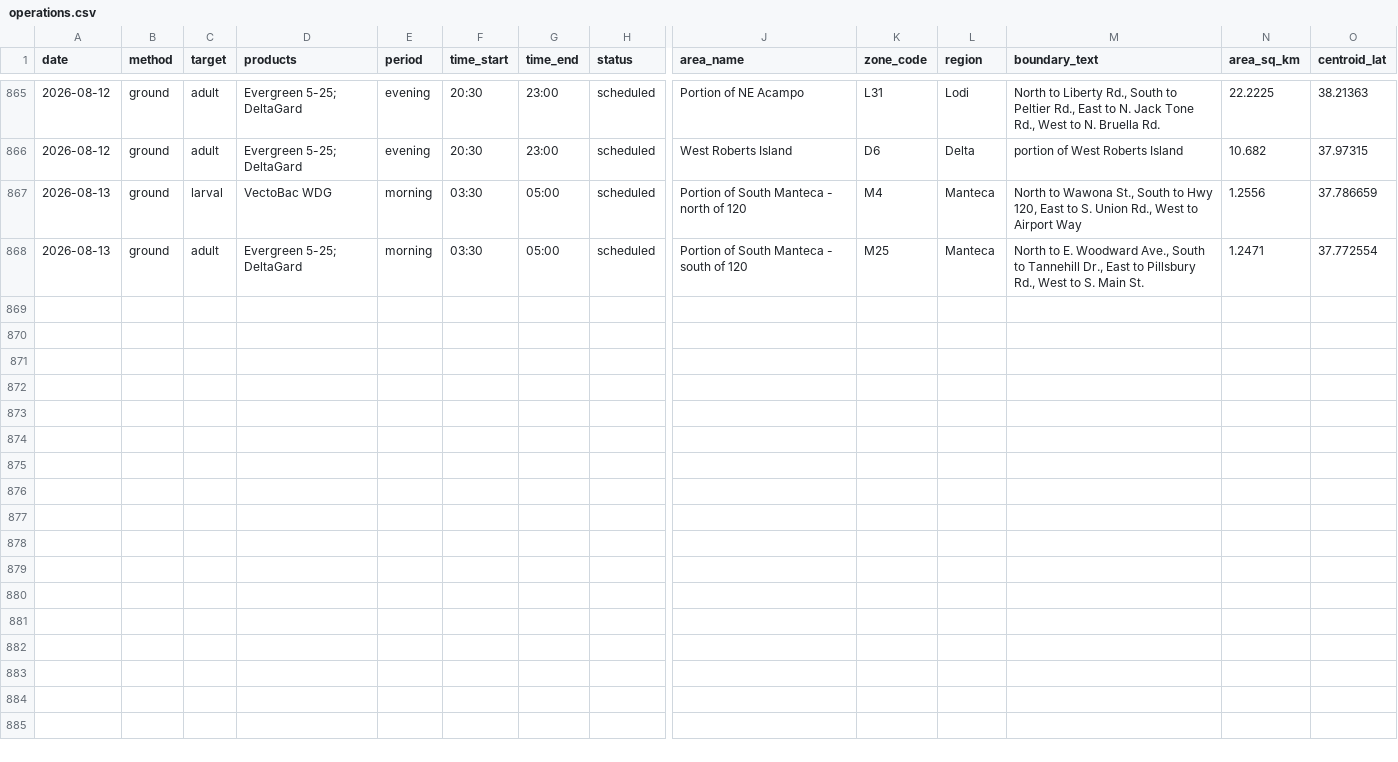
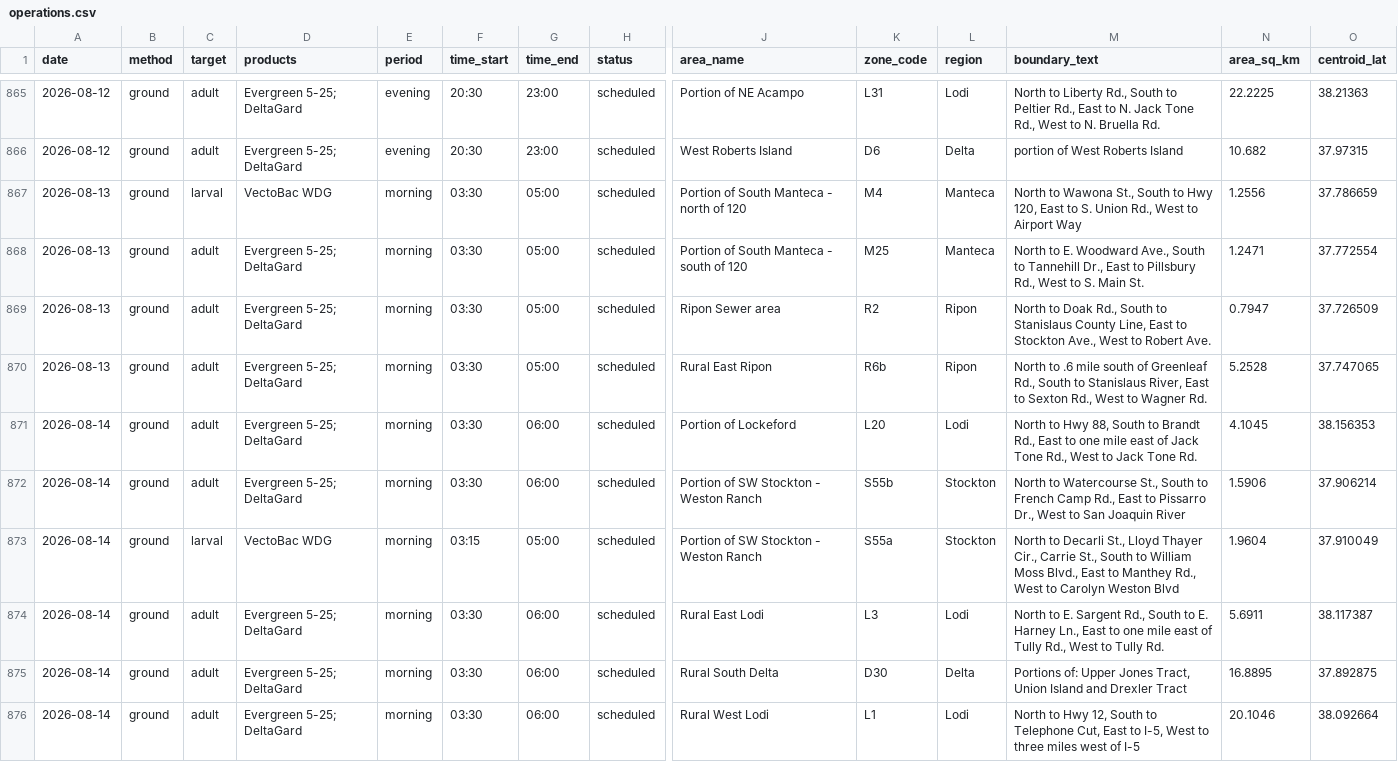
Before and after one commit to dk-dev/sj-mosquito-maps, a CSV file: data/exports/operations.csv, drawn as a sheet; only a part is shown, gaps mark what is left out; rows hold the shown columns only; the diff names each change by its address in the sheet, - before the commit and + after, or states it on an @@ line.

```diff
--- a/data/exports/operations.csv
+++ b/data/exports/operations.csv
+row 869: 2026-08-13 | ground | adult | Evergreen 5-25; DeltaGard | morning | 03:30 | 05:00 | scheduled | Ripon Sewer area | R2 | Ripon | North to Doak Rd., South to Stanislaus County Line, East to Stockton Ave., West to Robert Ave. | 0.7947 | 37.726509
+row 870: 2026-08-13 | ground | adult | Evergreen 5-25; DeltaGard | morning | 03:30 | 05:00 | scheduled | Rural East Ripon | R6b | Ripon | North to .6 mile south of Greenleaf Rd., South to Stanislaus River, East to Sexton Rd., West to Wagner Rd. | 5.2528 | 37.747065
+row 871: 2026-08-14 | ground | adult | Evergreen 5-25; DeltaGard | morning | 03:30 | 06:00 | scheduled | Portion of Lockeford | L20 | Lodi | North to Hwy 88, South to Brandt Rd., East to one mile east of Jack Tone Rd., West to Jack Tone Rd. | 4.1045 | 38.156353
+row 872: 2026-08-14 | ground | adult | Evergreen 5-25; DeltaGard | morning | 03:30 | 06:00 | scheduled | Portion of SW Stockton - Weston Ranch | S55b | Stockton | North to Watercourse St., South to French Camp Rd., East to Pissarro Dr., West to San Joaquin River | 1.5906 | 37.906214
+row 873: 2026-08-14 | ground | larval | VectoBac WDG | morning | 03:15 | 05:00 | scheduled | Portion of SW Stockton - Weston Ranch | S55a | Stockton | North to Decarli St., Lloyd Thayer Cir., Carrie St., South to William Moss Blvd., East to Manthey Rd., West to Carolyn Weston Blvd | 1.9604 | 37.910049
+row 874: 2026-08-14 | ground | adult | Evergreen 5-25; DeltaGard | morning | 03:30 | 06:00 | scheduled | Rural East Lodi | L3 | Lodi | North to E. Sargent Rd., South to E. Harney Ln., East to one mile east of Tully Rd., West to Tully Rd. | 5.6911 | 38.117387
+row 875: 2026-08-14 | ground | adult | Evergreen 5-25; DeltaGard | morning | 03:30 | 06:00 | scheduled | Rural South Delta | D30 | Delta | Portions of: Upper Jones Tract, Union Island and Drexler Tract | 16.8895 | 37.892875
+row 876: 2026-08-14 | ground | adult | Evergreen 5-25; DeltaGard | morning | 03:30 | 06:00 | scheduled | Rural West Lodi | L1 | Lodi | North to Hwy 12, South to Telephone Cut, East to I-5, West to three miles west of I-5 | 20.1046 | 38.092664
```
Also changed, not shown: 3 other files.
